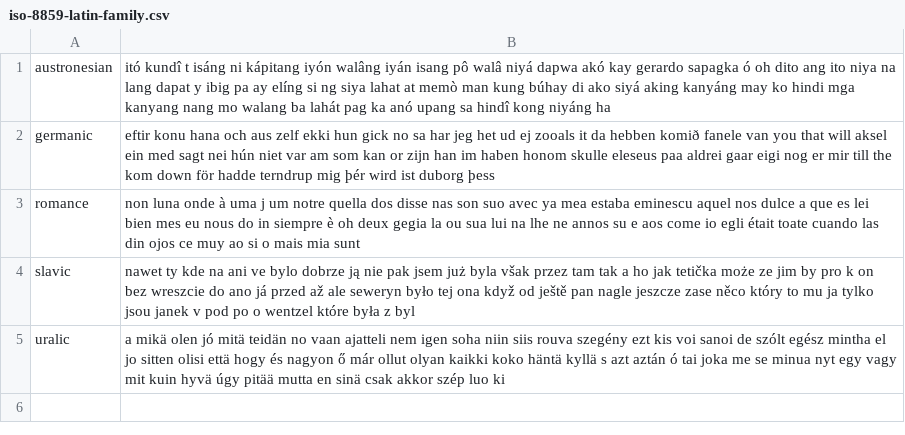
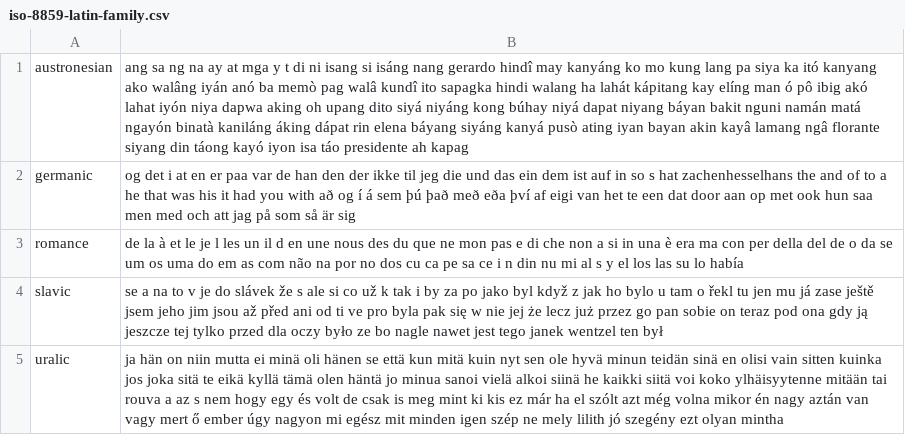
Before and after one commit to programarivm/babylon, a CSV file: dataset/output/iso-8859-latin-family.csv, drawn as a sheet.

```diff
--- a/dataset/output/iso-8859-latin-family.csv
+++ b/dataset/output/iso-8859-latin-family.csv
@@ -1,5 +1,5 @@
-austronesian,itó kundî t isáng ni kápitang iyón walâng iyán isang pô walâ niyá dapwa akó kay gerardo sapagka ó oh dito ang ito niya na lang dapat y ibig pa ay elíng si ng siya lahat at memò man kung búhay di ako siyá aking kanyáng may ko hindi mga kanyang nang mo walang ba lahát pag ka anó upang sa hindî kong niyáng ha
-germanic,eftir konu hana och aus zelf ekki hun gick no sa har jeg het ud ej zooals it da hebben komið fanele van you that will aksel ein med sagt nei hún niet var am som kan or zijn han im haben honom skulle eleseus paa aldrei gaar eigi nog er mir till the kom down för hadde terndrup mig þér wird ist duborg þess
-romance,non luna onde à uma j um notre quella dos disse nas son suo avec ya mea estaba eminescu aquel nos dulce a que es lei bien mes eu nous do in siempre è oh deux gegia la ou sua lui na lhe ne annos su e aos come io egli était toate cuando las din ojos ce muy ao si o mais mia sunt
-slavic,nawet ty kde na ani ve bylo dobrze ją nie pak jsem już byla však przez tam tak a ho jak tetička może ze jim by pro k on bez wreszcie do ano já przed až ale seweryn było tej ona když od ještě pan nagle jeszcze zase něco który to mu ja tylko jsou janek v pod po o wentzel które była z byl
-uralic,a mikä olen jó mitä teidän no vaan ajatteli nem igen soha niin siis rouva szegény ezt kis voi sanoi de szólt egész mintha el jo sitten olisi että hogy és nagyon ő már ollut olyan kaikki koko häntä kyllä s azt aztán ó tai joka me se minua nyt egy vagy mit kuin hyvä úgy pitää mutta en sinä csak akkor szép luo ki
+austronesian,ang sa ng na ay at mga y t di ni isang si isáng nang gerardo hindî may kanyáng ko mo kung lang pa siya ka itó kanyang ako walâng iyán anó ba memò pag walâ kundî ito sapagka hindi walang ha lahát kápitang kay elíng man ó pô ibig akó lahat iyón niya dapwa aking oh upang dito siyá niyáng kong búhay niyá dapat niyang báyan bakit nguni namán matá ngayón binatà kaniláng áking dápat rin elena báyang siyáng kanyá pusò ating iyan bayan akin kayâ lamang ngâ florante siyang din táong kayó iyon isa táo presidente ah kapag
+germanic,og det i at en er paa var de han den der ikke til jeg die und das ein dem ist auf in so s hat zachenhesselhans the and of to a he that was his it had you with að og í á sem þú það með eða því af eigi van het te een dat door aan op met ook hun saa men med och att jag på som så är sig
+romance,de la à et le je l les un il d en une nous des du que ne mon pas e di che non a si in una è era ma con per della del de o da se um os uma do em as com não na por no dos cu ca pe sa ce i n din nu mi al s y el los las su lo había
+slavic,se a na to v je do slávek že s ale si co už k tak i by za po jako byl když z jak ho bylo u tam o řekl tu jen mu já zase ještě jsem jeho jim jsou až před ani od ti ve pro byla pak się w nie jej że lecz już przez go pan sobie on teraz pod ona gdy ją jeszcze tej tylko przed dla oczy było ze bo nagle nawet jest tego janek wentzel ten był
+uralic,ja hän on niin mutta ei minä oli hänen se että kun mitä kuin nyt sen ole hyvä minun teidän sinä en olisi vain sitten kuinka jos joka sitä te eikä kyllä tämä olen häntä jo minua sanoi vielä alkoi siinä he kaikki siitä voi koko ylhäisyytenne mitään tai rouva a az s nem hogy egy és volt de csak is meg mint ki kis ez már ha el szólt azt még volna mikor én nagy aztán van vagy mert ő ember úgy nagyon mi egész mit minden igen szép ne mely lilith jó szegény ezt olyan mintha
```
Also changed, not shown: dataset/output/iso-8859/latin/austronesian.csv, dataset/output/iso-8859/latin/germanic.csv, 13 other files.
